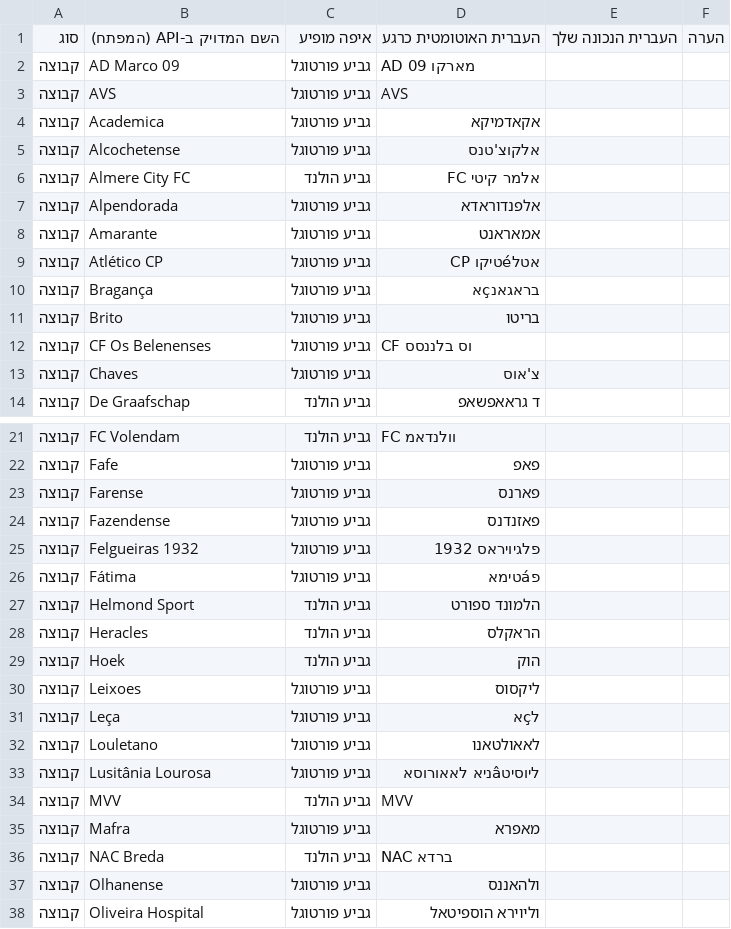
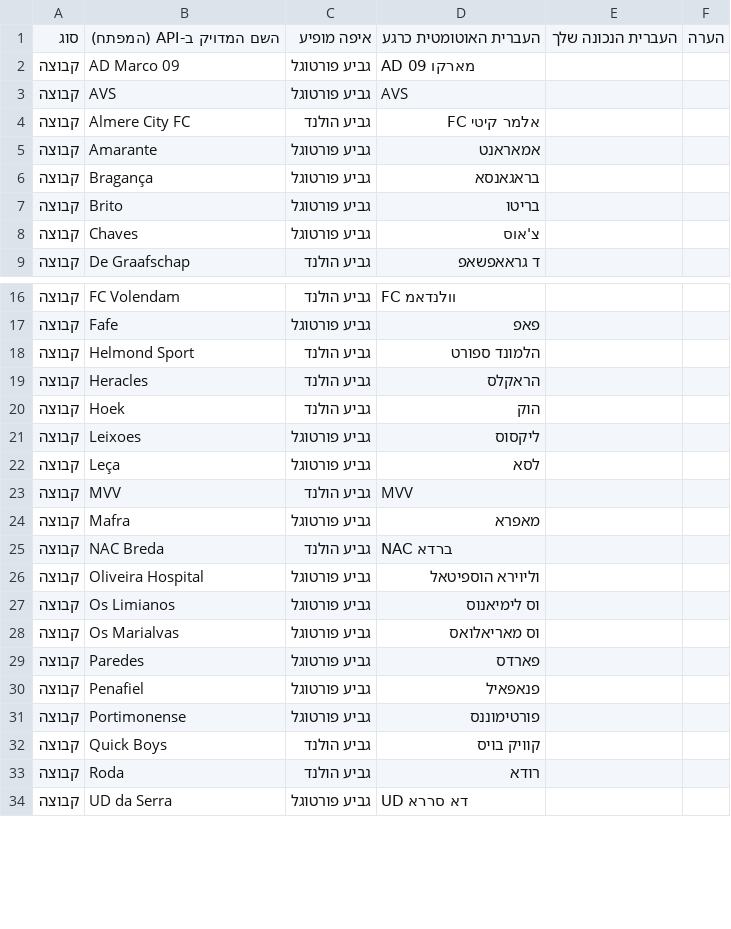
Before and after one commit to Telemiko23/sports-trip, a CSV file: missing_translations.csv, drawn as a sheet; only a part is shown, gaps mark what is left out; the shorter side is filled out with more unchanged rows; the diff covers the shown part only.

```diff
--- a/missing_translations.csv
+++ b/missing_translations.csv
@@ -3,11 +3,6 @@
 קבוצה,AVS,גביע פורטוגל,AVS,,
-קבוצה,Academica,גביע פורטוגל,אקאדמיקא,,
-קבוצה,Alcochetense,גביע פורטוגל,אלקוצ'טנס,,
 קבוצה,Almere City FC,גביע הולנד,אלמר קיטי FC,,
-קבוצה,Alpendorada,גביע פורטוגל,אלפנדוראדא,,
 קבוצה,Amarante,גביע פורטוגל,אמאראנט,,
-קבוצה,Atlético CP,גביע פורטוגל,אטלéטיקו CP,,
-קבוצה,Bragança,גביע פורטוגל,בראגאנçא,,
+קבוצה,Bragança,גביע פורטוגל,בראגאנסא,,
 קבוצה,Brito,גביע פורטוגל,בריטו,,
-קבוצה,CF Os Belenenses,גביע פורטוגל,CF וס בלננסס,,
 קבוצה,Chaves,גביע פורטוגל,צ'אוס,,
@@ -22,6 +17,2 @@
 קבוצה,Fafe,גביע פורטוגל,פאפ,,
-קבוצה,Farense,גביע פורטוגל,פארנס,,
-קבוצה,Fazendense,גביע פורטוגל,פאזנדנס,,
-קבוצה,Felgueiras 1932,גביע פורטוגל,פלגיויראס 1932,,
-קבוצה,Fátima,גביע פורטוגל,פáטימא,,
 קבוצה,Helmond Sport,גביע הולנד,הלמונד ספורט,,
@@ -30,5 +21,3 @@
 קבוצה,Leixoes,גביע פורטוגל,ליקסוס,,
-קבוצה,Leça,גביע פורטוגל,לçא,,
-קבוצה,Louletano,גביע פורטוגל,לאאולטאנו,,
-קבוצה,Lusitânia Lourosa,גביע פורטוגל,ליוסיטâניא לאאורוסא,,
+קבוצה,Leça,גביע פורטוגל,לסא,,
 קבוצה,MVV,גביע הולנד,MVV,,
@@ -36,3 +25,2 @@
 קבוצה,NAC Breda,גביע הולנד,NAC ברדא,,
-קבוצה,Olhanense,גביע פורטוגל,ולהאננס,,
 קבוצה,Oliveira Hospital,גביע פורטוגל,וליוירא הוספיטאל,,
```
Also changed, not shown: 34 removed rows and 2 edited cells elsewhere in this file, 13 other files.
